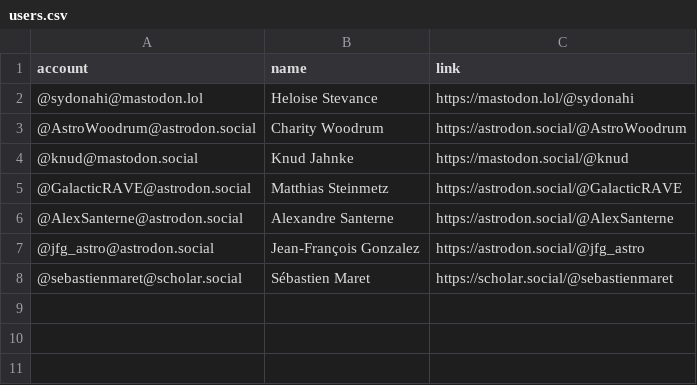
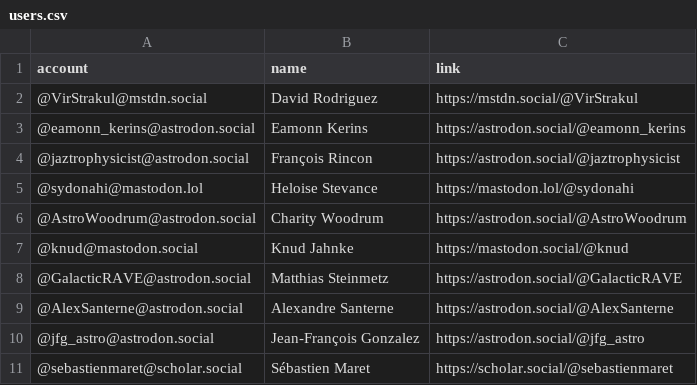
Before and after one commit to smaret/astrophysicists-on-mastodon, a CSV file: resources/users.csv, drawn as a sheet.

Commit message:
Update the list

```diff
--- a/resources/users.csv
+++ b/resources/users.csv
@@ -1,2 +1,5 @@
 account,name,link
+@VirStrakul@mstdn.social,David Rodriguez,https://mstdn.social/@VirStrakul
+@eamonn_kerins@astrodon.social,Eamonn Kerins,https://astrodon.social/@eamonn_kerins
+@jaztrophysicist@astrodon.social,François Rincon,https://astrodon.social/@jaztrophysicist
 @sydonahi@mastodon.lol,Heloise Stevance,https://mastodon.lol/@sydonahi
```
